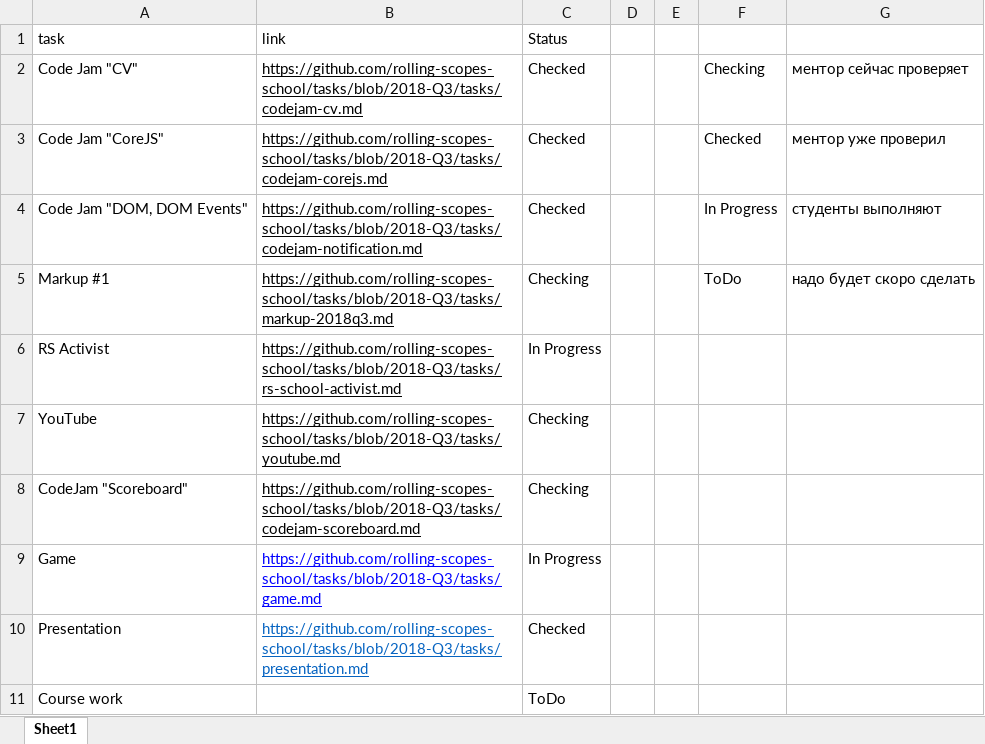
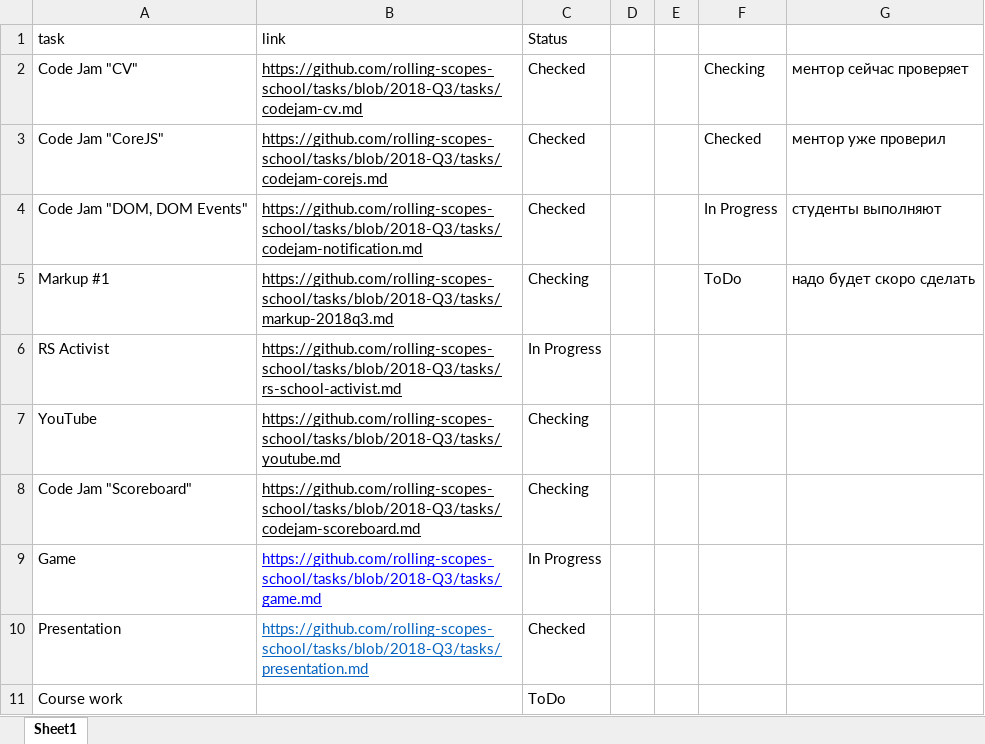
Before and after one commit to rss-com-lab/mentor-dashboard, an Excel workbook: src/data/Tasks.xlsx, sheet Sheet1, drawn as a sheet; values as stored, in another font and other column widths than the file's, no borders; the diff names each change by its address in the sheet, - before the commit and + after, or states it on an @@ line.

Commit message:
feat: add statistics completed tasks

```diff
--- a/src/data/Tasks.xlsx (sheet Sheet1)
+++ b/src/data/Tasks.xlsx (sheet Sheet1)
-A8 (task): CodeJam "Scoreboard"
+A8 (task): Code Jam "Scoreboard"
```
Also changed, not shown: 17 other files.
